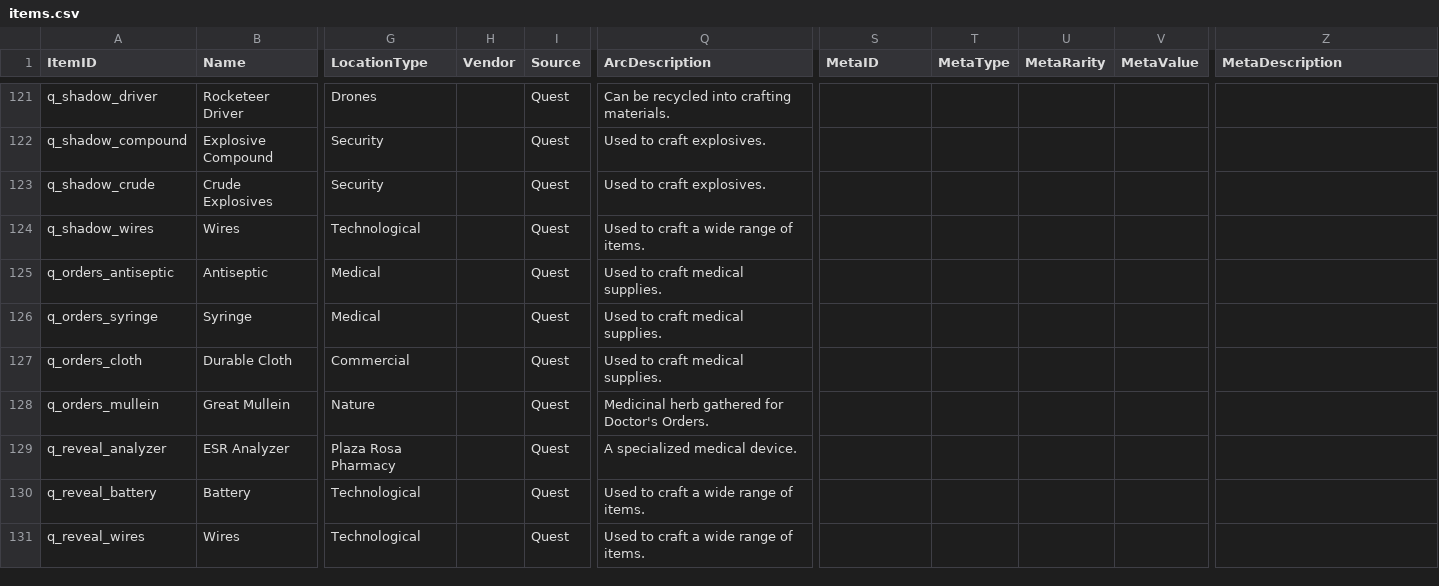
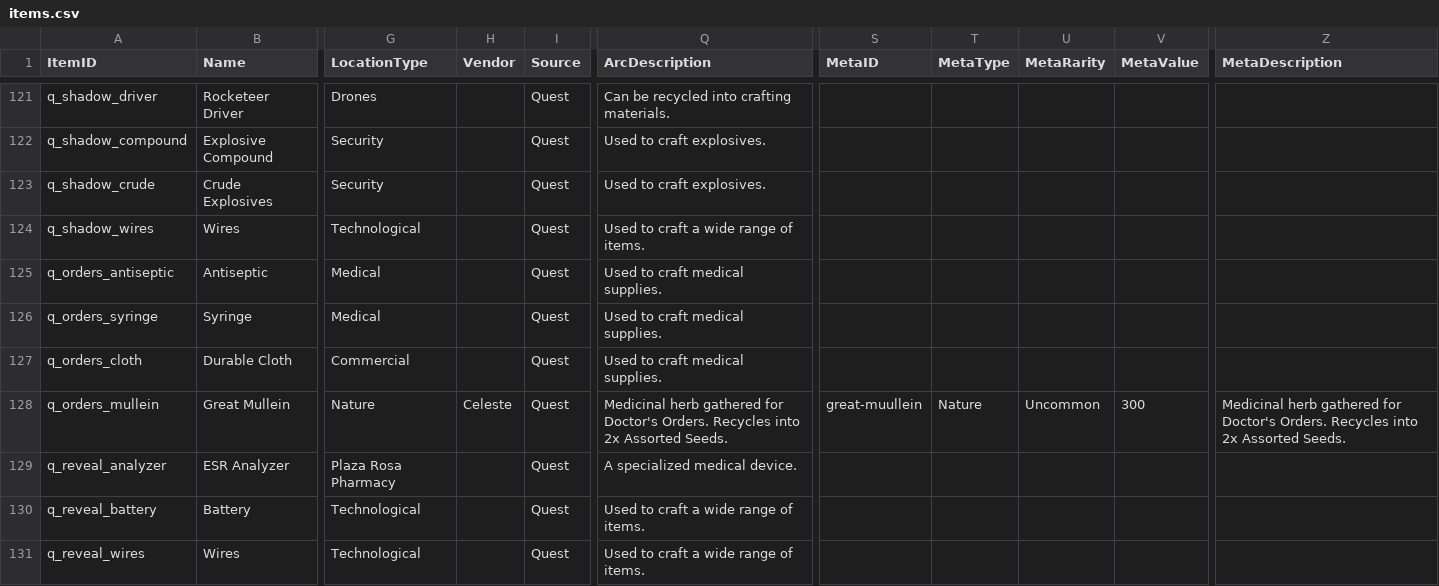
Before and after one commit to aishwaryasingh51/Arc-Raiders-Upgrades, a CSV file: items.csv, drawn as a sheet; only a part is shown, gaps mark what is left out; the diff names each change by its address in the sheet, - before the commit and + after, or states it on an @@ line.

Commit message:
feat: Update 'Great Mullein' item with recycling details and new attributes.

```diff
--- a/items.csv
+++ b/items.csv
-H128 (Vendor): (empty)
+H128 (Vendor): Celeste
-Q128 (ArcDescription): …Doctor's Orders.
+Q128 (ArcDescription): …Doctor's Orders. Recycles into 2x Assorted Seeds.
-S128 (MetaID): (empty)
+S128 (MetaID): great-muullein
-T128 (MetaType): (empty)
+T128 (MetaType): Nature
-U128 (MetaRarity): (empty)
+U128 (MetaRarity): Uncommon
-V128 (MetaValue): (empty)
+V128 (MetaValue): 300
-Z128 (MetaDescription): (empty)
+Z128 (MetaDescription): Medicinal herb gathered for Doctor's Orders. Recycles into 2x Assorted Seeds.
```
